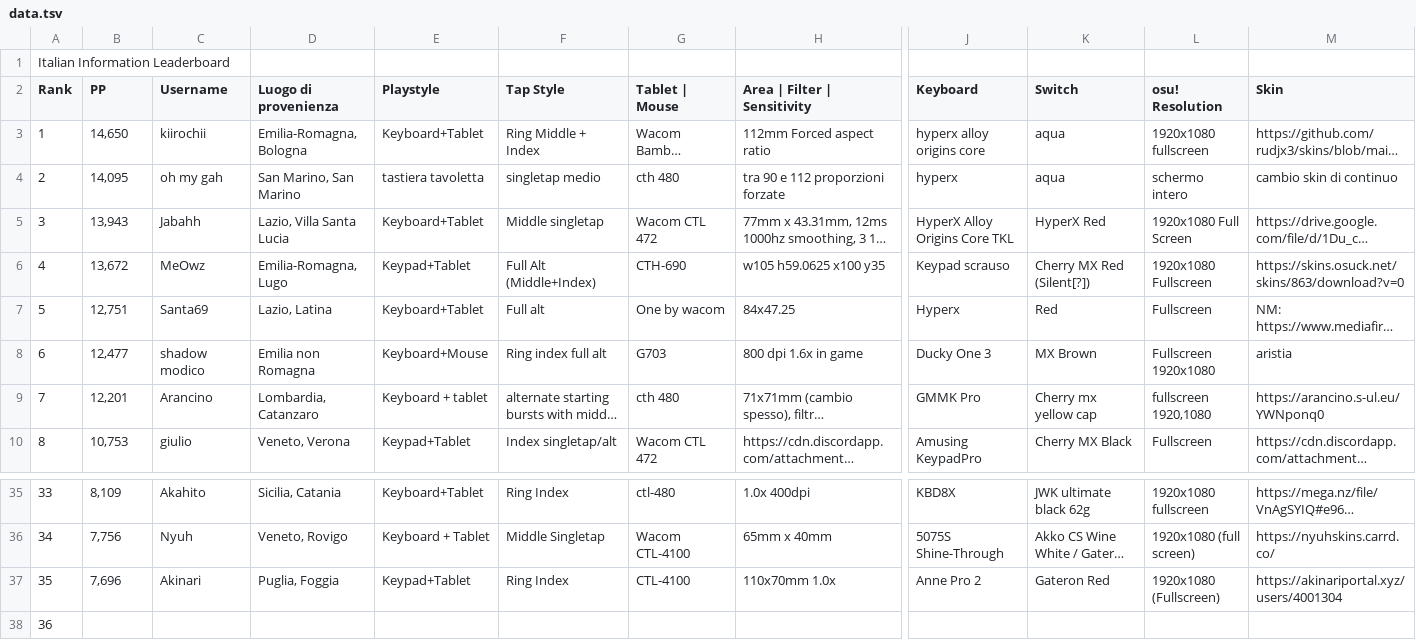
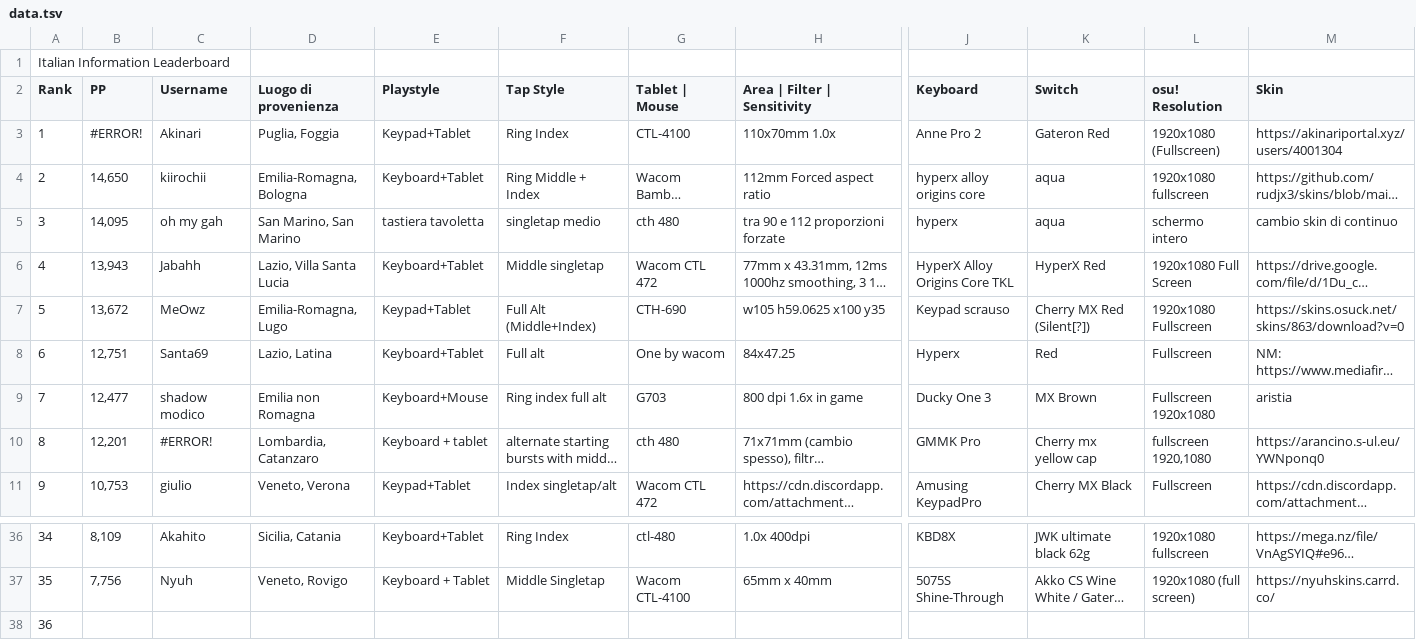
Before and after one commit to Sclafus/italian-top-players-gear, a TSV file: data.tsv, drawn as a sheet; only a part is shown, gaps mark what is left out; long unchanged cells end in …; removed rows and columns are numbered as before the commit, all else as after; rows hold the shown columns only; the diff names each change by its address in the sheet, - before the commit and + after, or states it on an @@ line.

```diff
--- a/data.tsv
+++ b/data.tsv
+row 3: 1 | #ERROR! | Akinari | Puglia, Foggia | Keypad+Tablet | Ring Index | CTL-4100 | 110x70mm 1.0x | Anne Pro 2 | Gateron Red | 1920x1080 (Fullscreen) | https://akinariportal.xyz/users/4001304
@@ column A (Rank) renumbered between rows 4 and 37 @@
-C10 (Username): Arancino
+C10 (Username): #ERROR!
-row 37: 35 | 7,696 | Akinari | Puglia, Foggia | Keypad+Tablet | Ring Index | CTL-4100 | 110x70mm 1.0x | Anne Pro 2 | Gateron Red | 1920x1080 (Fullscreen) | https://akinariportal.xyz/users/4001304
```
Also changed, not shown: 1 other file.
